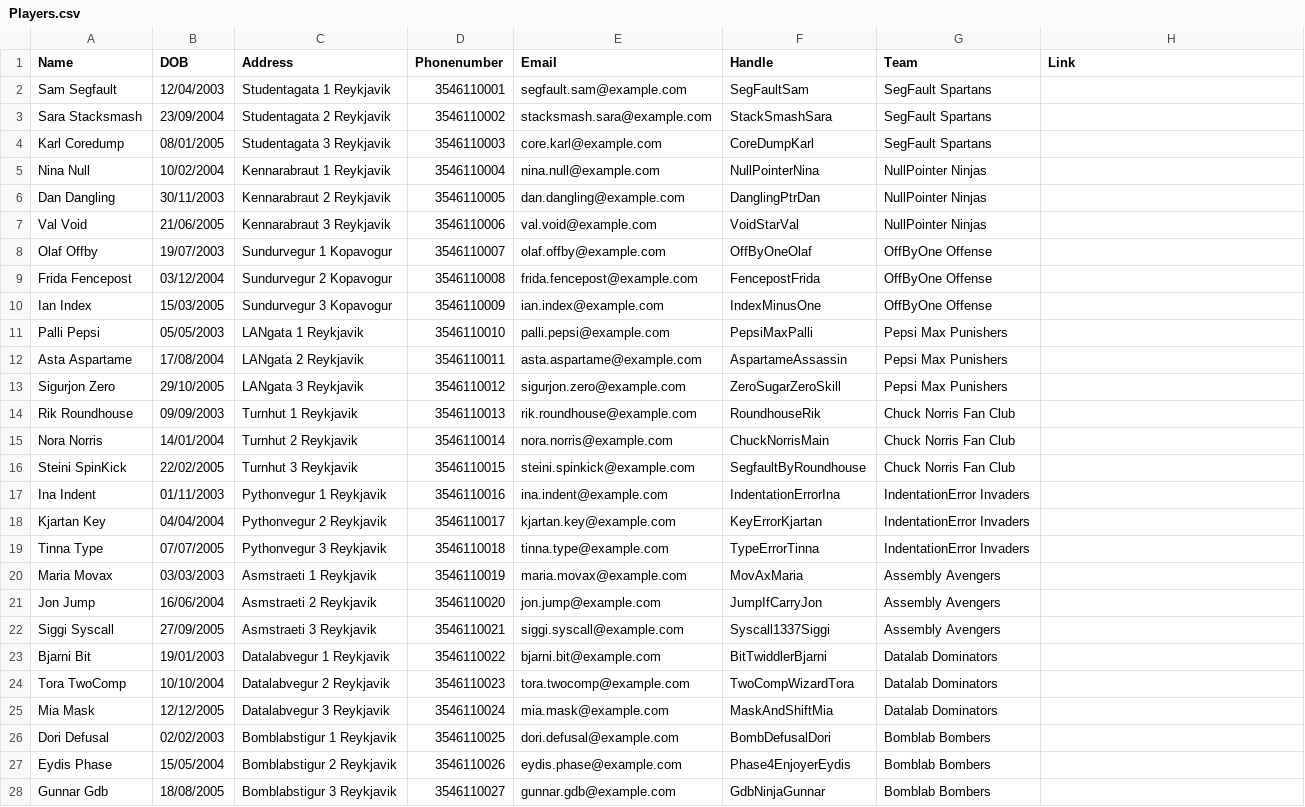
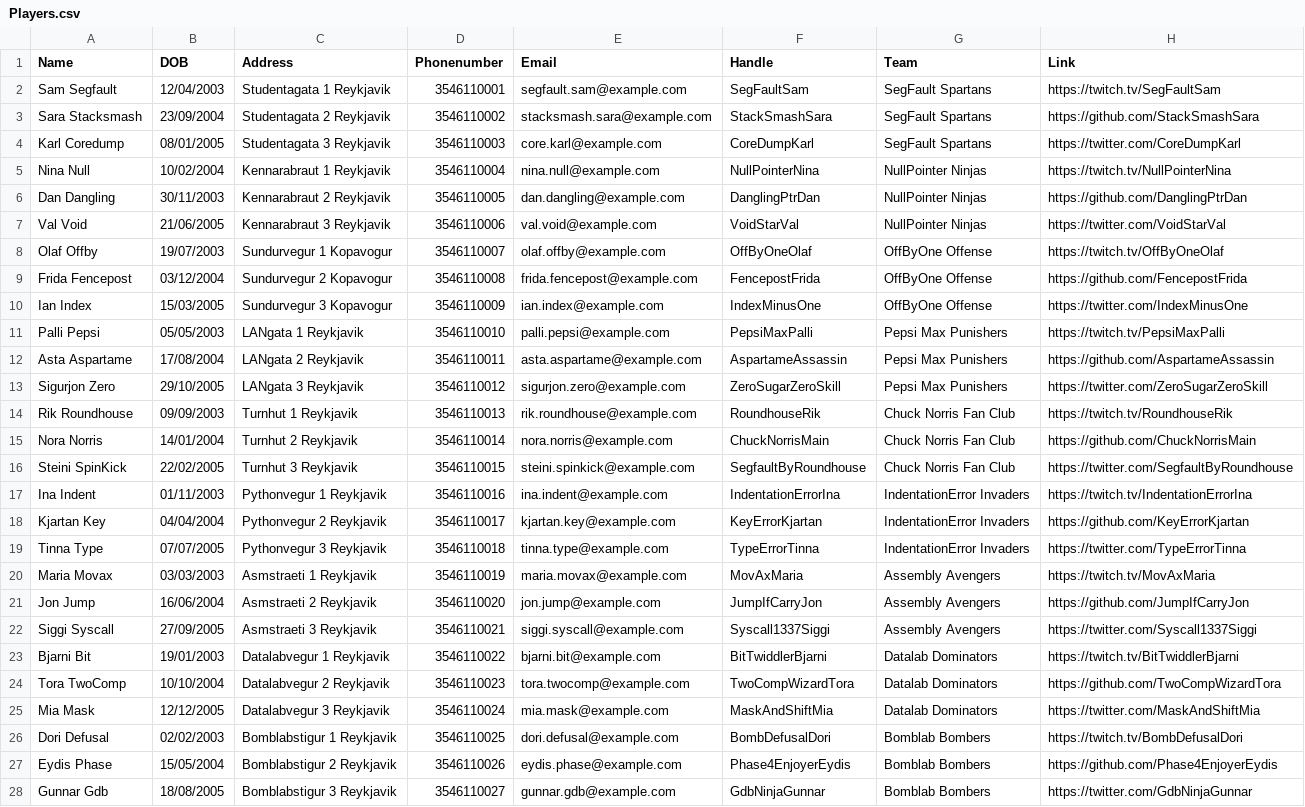
Before and after one commit to Atlihero/Verklegt-1, a CSV file: data_layer/_data/Players.csv, drawn as a sheet; only a part is shown; the diff covers the shown part only; the diff names each change by its address in the sheet, - before the commit and + after, or states it on an @@ line.

Commit message:
Update Players.csv

```diff
--- a/data_layer/_data/Players.csv
+++ b/data_layer/_data/Players.csv
-H2 (Link): (empty)
+H2 (Link): https://twitch.tv/SegFaultSam
-H3 (Link): (empty)
+H3 (Link): https://github.com/StackSmashSara
-H4 (Link): (empty)
+H4 (Link): https://twitter.com/CoreDumpKarl
-H5 (Link): (empty)
+H5 (Link): https://twitch.tv/NullPointerNina
-H6 (Link): (empty)
+H6 (Link): https://github.com/DanglingPtrDan
-H7 (Link): (empty)
+H7 (Link): https://twitter.com/VoidStarVal
-H8 (Link): (empty)
+H8 (Link): https://twitch.tv/OffByOneOlaf
-H9 (Link): (empty)
+H9 (Link): https://github.com/FencepostFrida
-H10 (Link): (empty)
+H10 (Link): https://twitter.com/IndexMinusOne
-H11 (Link): (empty)
+H11 (Link): https://twitch.tv/PepsiMaxPalli
-H12 (Link): (empty)
+H12 (Link): https://github.com/AspartameAssassin
-H13 (Link): (empty)
+H13 (Link): https://twitter.com/ZeroSugarZeroSkill
-H14 (Link): (empty)
+H14 (Link): https://twitch.tv/RoundhouseRik
-H15 (Link): (empty)
+H15 (Link): https://github.com/ChuckNorrisMain
-H16 (Link): (empty)
+H16 (Link): https://twitter.com/SegfaultByRoundhouse
-H17 (Link): (empty)
+H17 (Link): https://twitch.tv/IndentationErrorIna
-H18 (Link): (empty)
+H18 (Link): https://github.com/KeyErrorKjartan
-H19 (Link): (empty)
+H19 (Link): https://twitter.com/TypeErrorTinna
-H20 (Link): (empty)
+H20 (Link): https://twitch.tv/MovAxMaria
-H21 (Link): (empty)
+H21 (Link): https://github.com/JumpIfCarryJon
-H22 (Link): (empty)
+H22 (Link): https://twitter.com/Syscall1337Siggi
-H23 (Link): (empty)
+H23 (Link): https://twitch.tv/BitTwiddlerBjarni
-H24 (Link): (empty)
+H24 (Link): https://github.com/TwoCompWizardTora
-H25 (Link): (empty)
+H25 (Link): https://twitter.com/MaskAndShiftMia
-H26 (Link): (empty)
+H26 (Link): https://twitch.tv/BombDefusalDori
-H27 (Link): (empty)
+H27 (Link): https://github.com/Phase4EnjoyerEydis
-H28 (Link): (empty)
+H28 (Link): https://twitter.com/GdbNinjaGunnar
```
Also changed, not shown: 21 edited cells elsewhere in this file.
